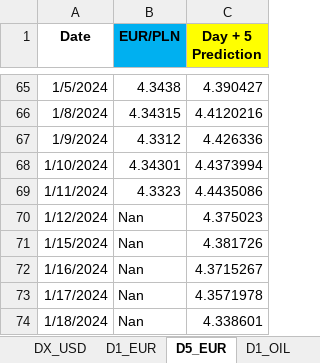
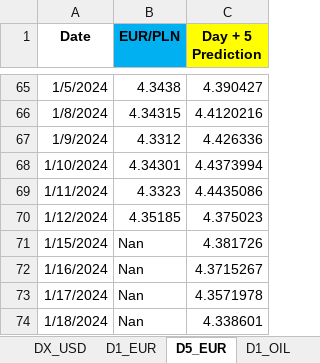
Before and after one commit to Rohit02709/comm10, an Excel workbook: LSTM_mv.xlsx, sheet D5_EUR, drawn as a sheet; only a part is shown, gaps mark what is left out; values as stored, in another font and other column widths than the file's, no borders; the diff names each change by its address in the sheet, - before the commit and + after, or states it on an @@ line.

```diff
--- a/LSTM_mv.xlsx (sheet D5_EUR)
+++ b/LSTM_mv.xlsx (sheet D5_EUR)
-B70 (EUR/PLN): Nan
+B70 (EUR/PLN): 4.35185
```
Also changed, not shown: sheet D1_OIL, sheet D1_USD, sheet D1_EUR.
